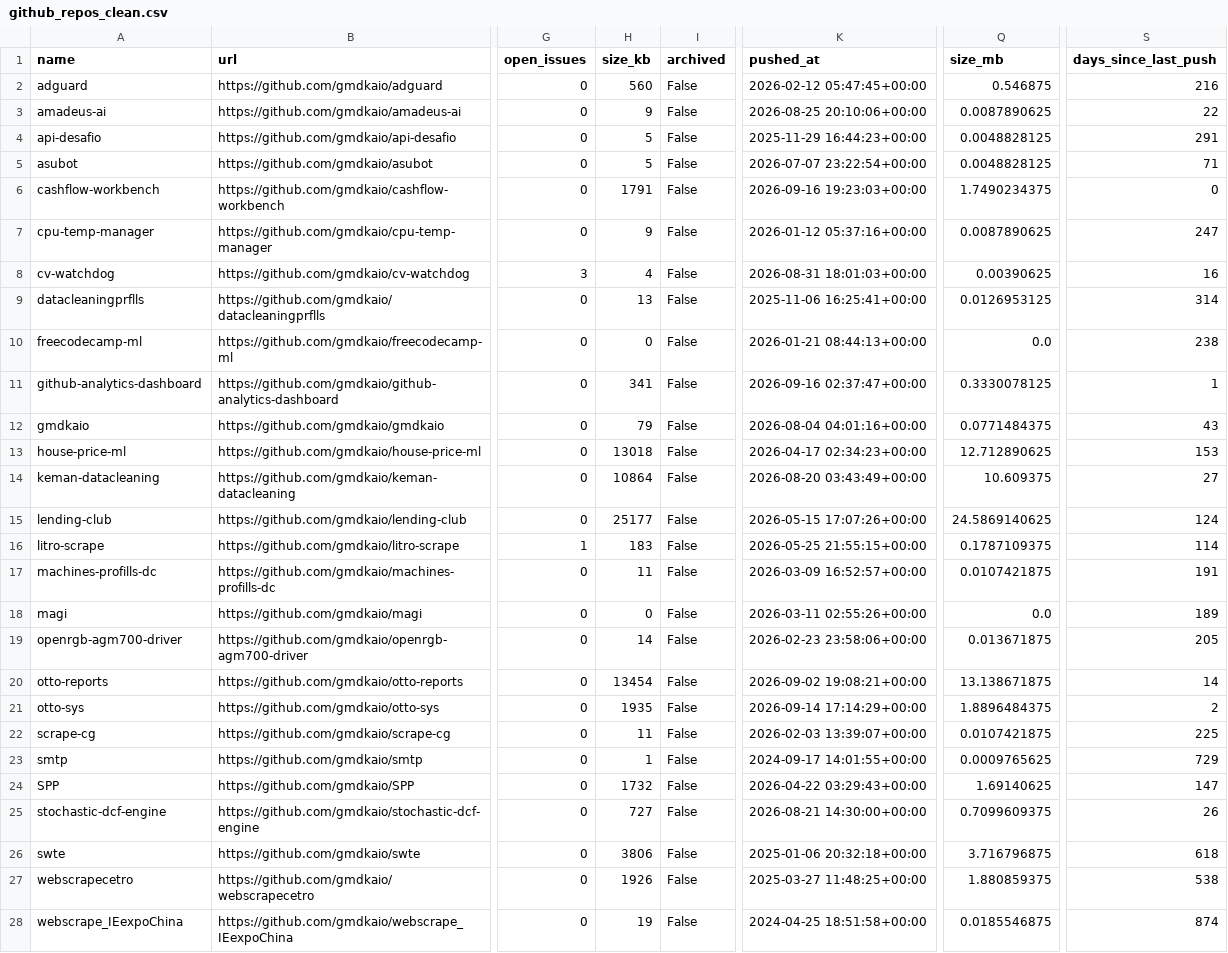
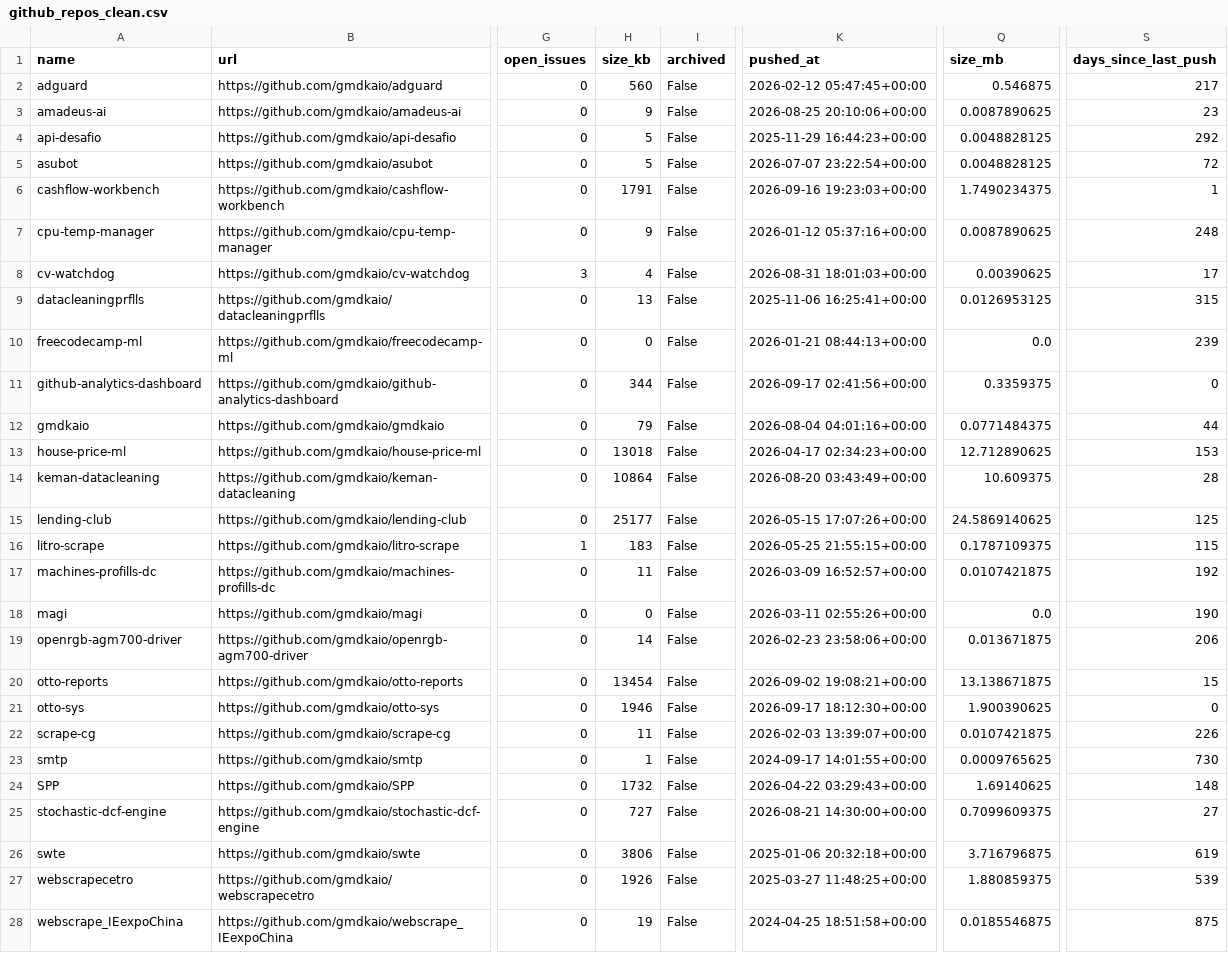
Before and after one commit to ShashwatEv/github-analytics-dashboard, a CSV file: data/github_repos_clean.csv, drawn as a sheet; only a part is shown, gaps mark what is left out; the diff covers the shown part only; the diff names each change by its address in the sheet, - before the commit and + after, or states it on an @@ line.

```diff
--- a/data/github_repos_clean.csv
+++ b/data/github_repos_clean.csv
-S2 (days_since_last_push): 216
+S2 (days_since_last_push): 217
-S3 (days_since_last_push): 22
+S3 (days_since_last_push): 23
-S4 (days_since_last_push): 291
+S4 (days_since_last_push): 292
-S5 (days_since_last_push): 71
+S5 (days_since_last_push): 72
-S6 (days_since_last_push): 0
+S6 (days_since_last_push): 1
-S7 (days_since_last_push): 247
+S7 (days_since_last_push): 248
-S8 (days_since_last_push): 16
+S8 (days_since_last_push): 17
-S9 (days_since_last_push): 314
+S9 (days_since_last_push): 315
-S10 (days_since_last_push): 238
+S10 (days_since_last_push): 239
-H11 (size_kb): 341
+H11 (size_kb): 344
-K11 (pushed_at): 2026-09-16 02:37:47+00:00
+K11 (pushed_at): 2026-09-17 02:41:56+00:00
-Q11 (size_mb): 0.3330078125
+Q11 (size_mb): 0.3359375
-S11 (days_since_last_push): 1
+S11 (days_since_last_push): 0
-S12 (days_since_last_push): 43
+S12 (days_since_last_push): 44
-S14 (days_since_last_push): 27
+S14 (days_since_last_push): 28
-S15 (days_since_last_push): 124
+S15 (days_since_last_push): 125
-S16 (days_since_last_push): 114
+S16 (days_since_last_push): 115
-S17 (days_since_last_push): 191
+S17 (days_since_last_push): 192
-S18 (days_since_last_push): 189
+S18 (days_since_last_push): 190
-S19 (days_since_last_push): 205
+S19 (days_since_last_push): 206
-S20 (days_since_last_push): 14
+S20 (days_since_last_push): 15
-H21 (size_kb): 1935
+H21 (size_kb): 1946
-K21 (pushed_at): 2026-09-14 17:14:29+00:00
+K21 (pushed_at): 2026-09-17 18:12:30+00:00
-Q21 (size_mb): 1.8896484375
+Q21 (size_mb): 1.900390625
-S21 (days_since_last_push): 2
+S21 (days_since_last_push): 0
-S22 (days_since_last_push): 225
+S22 (days_since_last_push): 226
-S23 (days_since_last_push): 729
+S23 (days_since_last_push): 730
-S24 (days_since_last_push): 147
+S24 (days_since_last_push): 148
-S25 (days_since_last_push): 26
+S25 (days_since_last_push): 27
-S26 (days_since_last_push): 618
+S26 (days_since_last_push): 619
-S27 (days_since_last_push): 538
+S27 (days_since_last_push): 539
-S28 (days_since_last_push): 874
+S28 (days_since_last_push): 875
```
Also changed, not shown: 5 edited cells elsewhere in this file, 1 other file.
